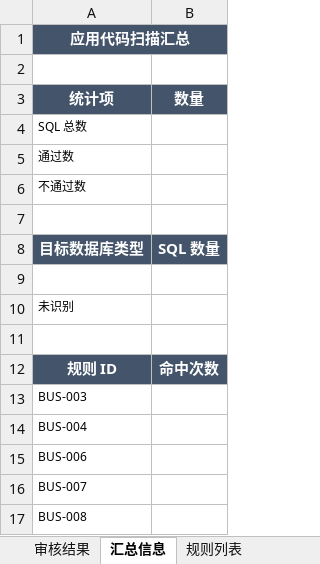
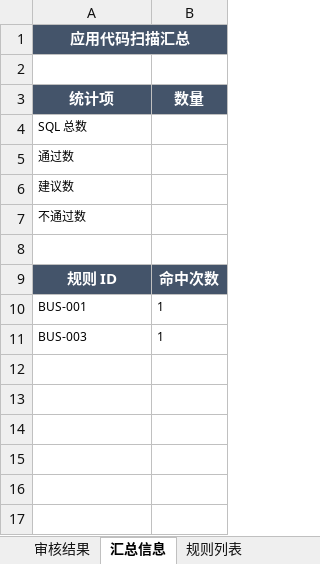
Before and after one commit to sunset2131/SQL_audit, an Excel workbook: sql-audit/assets/应用代码扫描结果模板.xlsx, sheet 汇总信息, drawn as a sheet; values as stored, in another font and other column widths than the file's, no borders; removed rows and columns are numbered as before the commit, all else as after; the diff names each change by its address in the sheet, - before the commit and + after, or states it on an @@ line.

```diff
--- a/sql-audit/assets/应用代码扫描结果模板.xlsx (sheet 汇总信息)
+++ b/sql-audit/assets/应用代码扫描结果模板.xlsx (sheet 汇总信息)
+row 6: 建议数
-row 8: 目标数据库类型 | SQL 数量
-row 9: (empty)
-row 10: 未识别
-row 11: (empty)
+row 10: BUS-001 | 1
-B11 (数量): (empty)
+B11 (数量): 1
-row 14: BUS-004
-row 15: BUS-006
-row 16: BUS-007
-row 17: BUS-008
```
Also changed, not shown: sheet 规则列表, sheet 审核结果, 7 other files.
